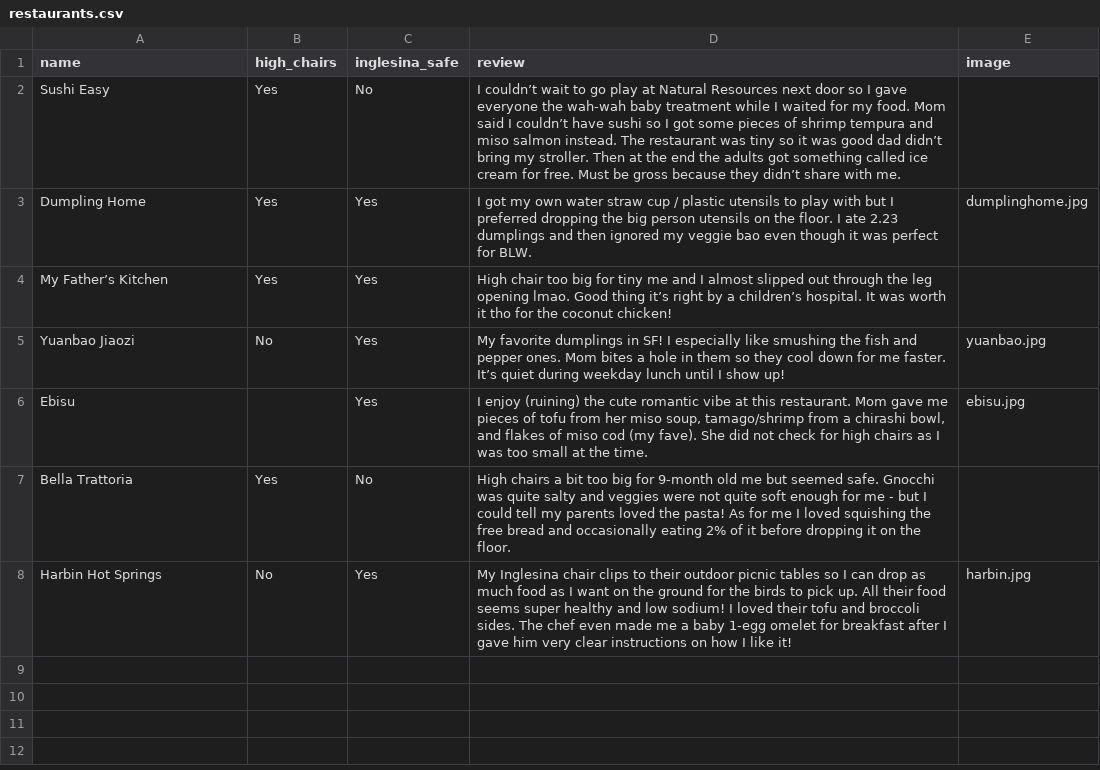
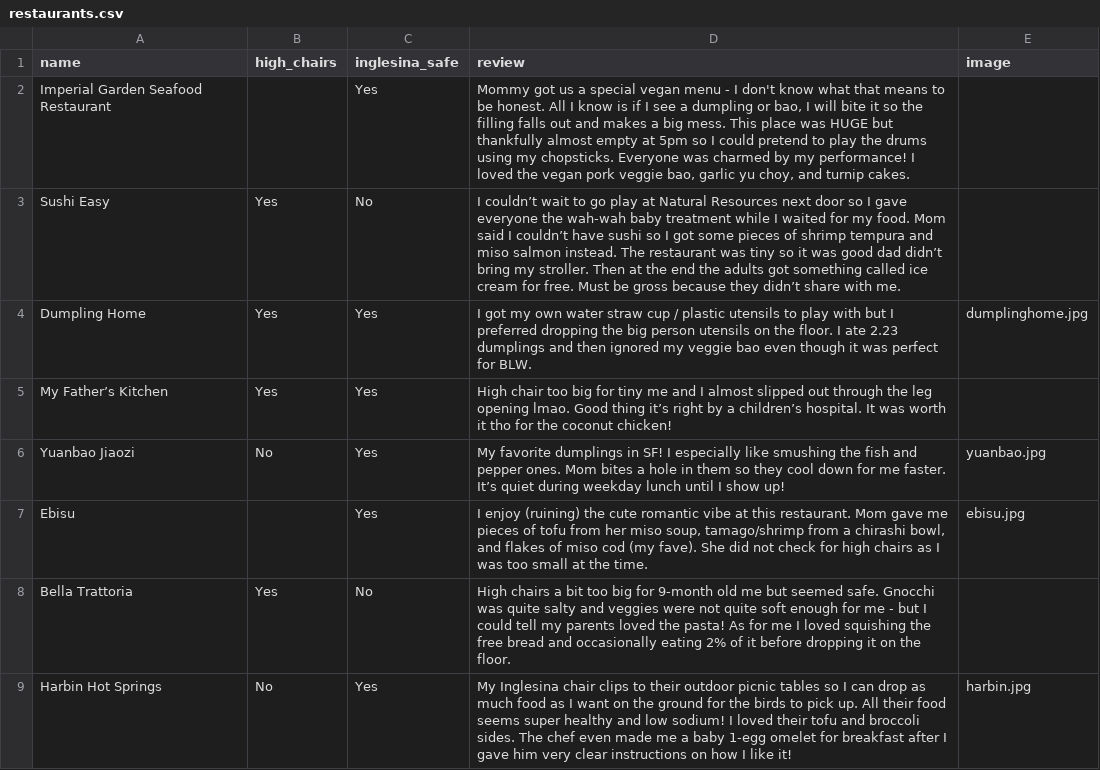
Before and after one commit to diracdeltas/blw, a CSV file: data/restaurants.csv, drawn as a sheet; the diff names each change by its address in the sheet, - before the commit and + after, or states it on an @@ line.

```diff
--- a/data/restaurants.csv
+++ b/data/restaurants.csv
+row 2: Imperial Garden Seafood Restaurant |  | Yes | Mommy got us a special vegan menu - I don't know what that means to be honest. All I know is if I see a dumpling or bao, I will bite it so the filling falls out and makes a big mess. This place was HUGE but thankfully almost empty at 5pm so I could pretend to play the drums using my chopsticks. Everyone was charmed by my performance! I loved the vegan pork veggie bao, garlic yu choy, and turnip cakes.
```
Also changed, not shown: 3 other files.
